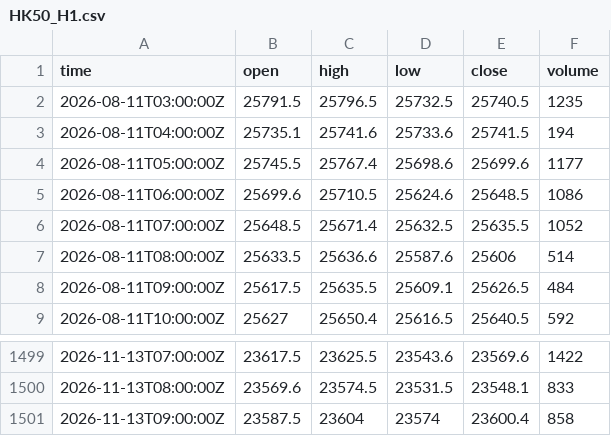
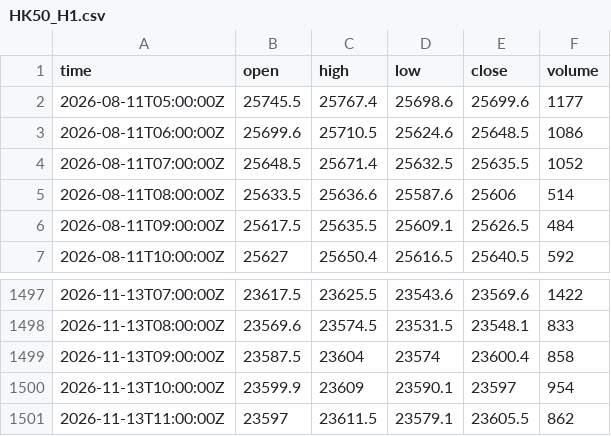
Before and after one commit to mintandmos-cell/tradinglab, a CSV file: data/exness/recent/HK50_H1.csv, drawn as a sheet; only a part is shown, gaps mark what is left out; removed rows and columns are numbered as before the commit, all else as after; the diff names each change by its address in the sheet, - before the commit and + after, or states it on an @@ line.

Commit message:
pc: recent Exness bars [skip ci]

```diff
--- a/data/exness/recent/HK50_H1.csv
+++ b/data/exness/recent/HK50_H1.csv
-row 2: 2026-08-11T03:00:00Z | 25791.5 | 25796.5 | 25732.5 | 25740.5 | 1235
-row 3: 2026-08-11T04:00:00Z | 25735.1 | 25741.6 | 25733.6 | 25741.5 | 194
+row 1500: 2026-11-13T10:00:00Z | 23599.9 | 23609 | 23590.1 | 23597 | 954
+row 1501: 2026-11-13T11:00:00Z | 23597 | 23611.5 | 23579.1 | 23605.5 | 862
```
Also changed, not shown: data/exness/recent/AUS200_H1.csv, data/exness/recent/CHFJPY_H1.csv, 36 other files.
